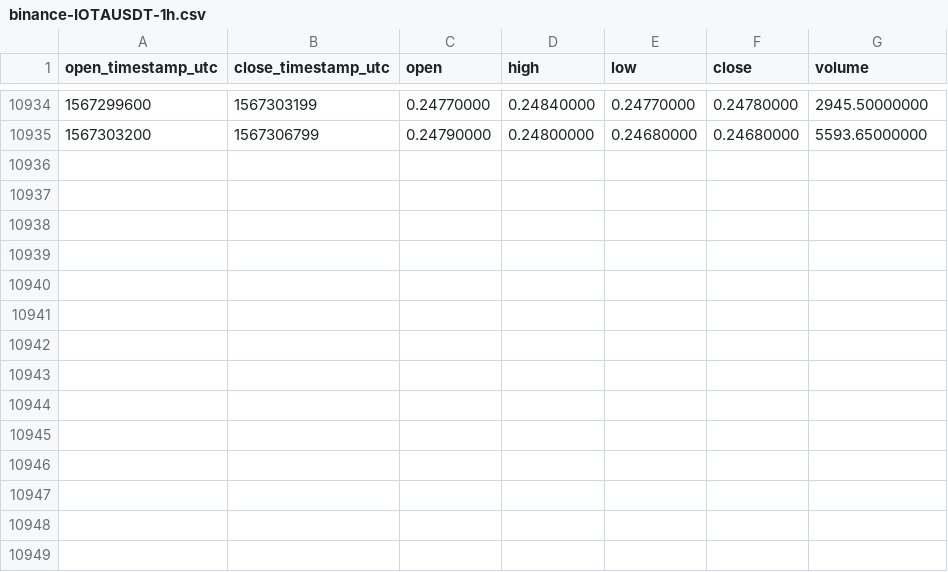
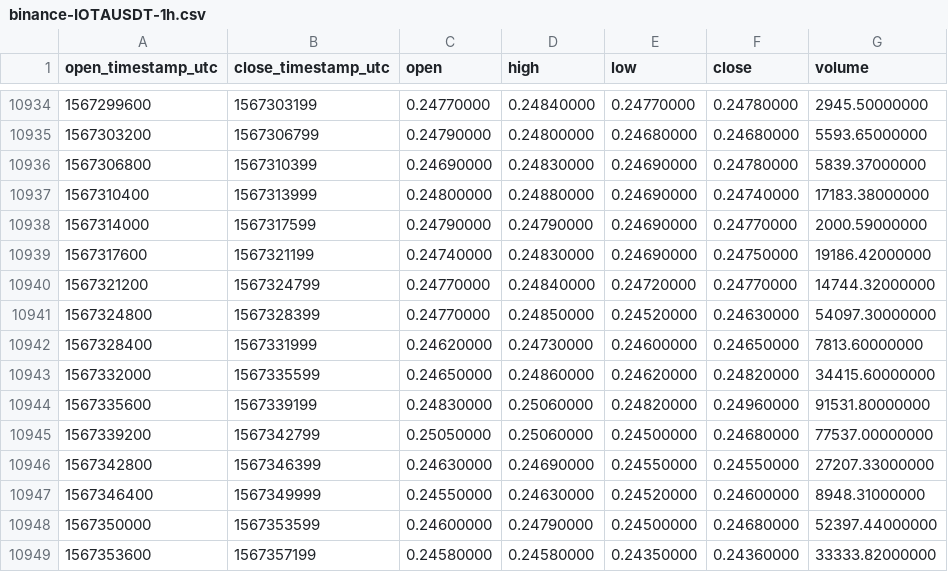
Before and after one commit to cryptobigbro/binance-IOTAUSDT, a CSV file: binance-IOTAUSDT-1h.csv, drawn as a sheet; only a part is shown, gaps mark what is left out; the diff names each change by its address in the sheet, - before the commit and + after, or states it on an @@ line.

Commit message:
Update OHLCV data.

```diff
--- a/binance-IOTAUSDT-1h.csv
+++ b/binance-IOTAUSDT-1h.csv
+row 10936: 1567306800 | 1567310399 | 0.24690000 | 0.24830000 | 0.24690000 | 0.24780000 | 5839.37000000
+row 10937: 1567310400 | 1567313999 | 0.24800000 | 0.24880000 | 0.24690000 | 0.24740000 | 17183.38000000
+row 10938: 1567314000 | 1567317599 | 0.24790000 | 0.24790000 | 0.24690000 | 0.24770000 | 2000.59000000
+row 10939: 1567317600 | 1567321199 | 0.24740000 | 0.24830000 | 0.24690000 | 0.24750000 | 19186.42000000
+row 10940: 1567321200 | 1567324799 | 0.24770000 | 0.24840000 | 0.24720000 | 0.24770000 | 14744.32000000
+row 10941: 1567324800 | 1567328399 | 0.24770000 | 0.24850000 | 0.24520000 | 0.24630000 | 54097.30000000
+row 10942: 1567328400 | 1567331999 | 0.24620000 | 0.24730000 | 0.24600000 | 0.24650000 | 7813.60000000
+row 10943: 1567332000 | 1567335599 | 0.24650000 | 0.24860000 | 0.24620000 | 0.24820000 | 34415.60000000
+row 10944: 1567335600 | 1567339199 | 0.24830000 | 0.25060000 | 0.24820000 | 0.24960000 | 91531.80000000
+row 10945: 1567339200 | 1567342799 | 0.25050000 | 0.25060000 | 0.24500000 | 0.24680000 | 77537.00000000
+row 10946: 1567342800 | 1567346399 | 0.24630000 | 0.24690000 | 0.24550000 | 0.24550000 | 27207.33000000
+row 10947: 1567346400 | 1567349999 | 0.24550000 | 0.24630000 | 0.24520000 | 0.24600000 | 8948.31000000
+row 10948: 1567350000 | 1567353599 | 0.24600000 | 0.24790000 | 0.24500000 | 0.24680000 | 52397.44000000
+row 10949: 1567353600 | 1567357199 | 0.24580000 | 0.24580000 | 0.24350000 | 0.24360000 | 33333.82000000
```
